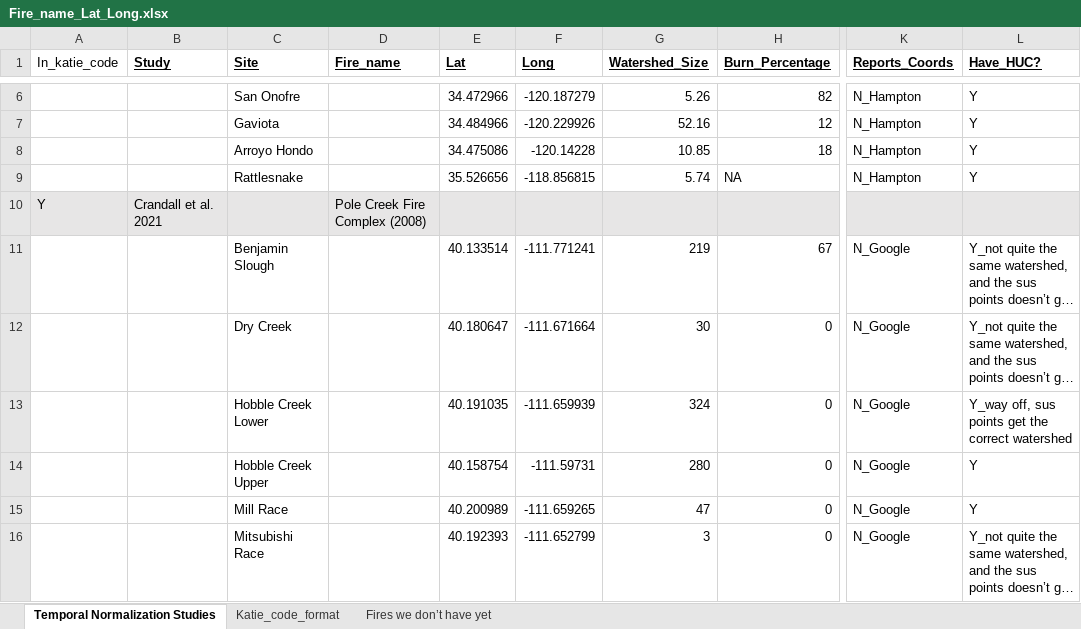
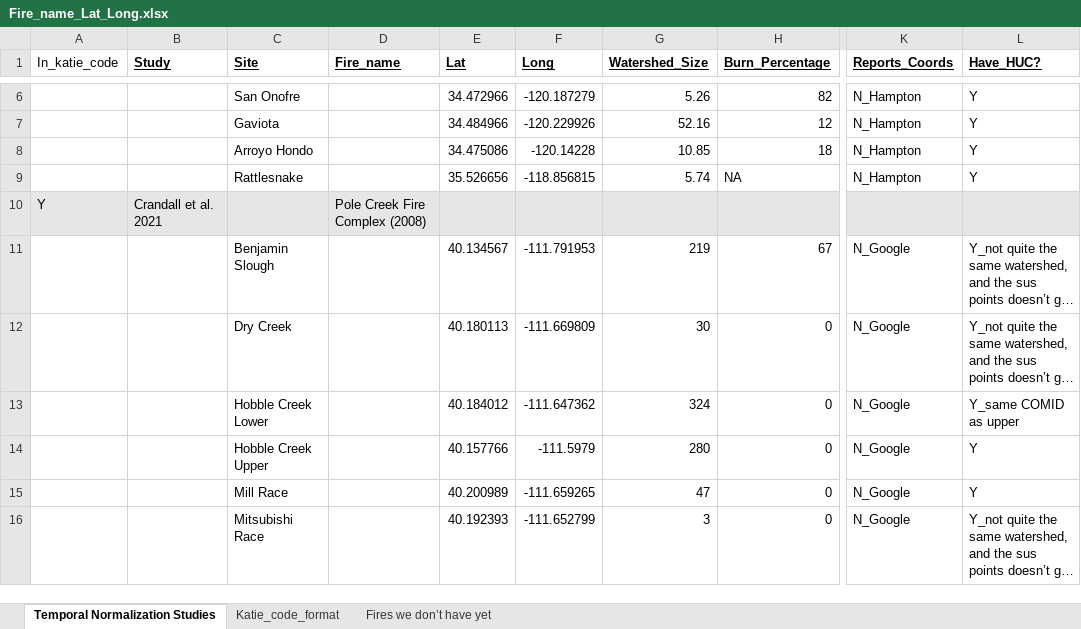
Before and after one commit to river-corridors-sfa/rc_sfa-rc-3-wenas-meta, an Excel workbook: FireMeta_Rproj/inputs/Studies_Summary/Fire_name_Lat_Long.xlsx, sheet Temporal Normalization Studies, drawn as a sheet; only a part is shown, gaps mark what is left out; long unchanged cells end in …; values as stored, in another font and other column widths than the file's, no borders; the diff covers the shown part only; the diff names each change by its address in the sheet, - before the commit and + after, or states it on an @@ line.

Commit message:
Updated lat/longs

```diff
--- a/FireMeta_Rproj/inputs/Studies_Summary/Fire_name_Lat_Long.xlsx (sheet Temporal Normalization Studies)
+++ b/FireMeta_Rproj/inputs/Studies_Summary/Fire_name_Lat_Long.xlsx (sheet Temporal Normalization Studies)
-E11 (Lat): 40.133514
+E11 (Lat): 40.134567
-F11 (Long): -111.771241
+F11 (Long): -111.791953
-E12 (Lat): 40.180647
+E12 (Lat): 40.180113
-F12 (Long): -111.671664
+F12 (Long): -111.669809
-E13 (Lat): 40.191035
+E13 (Lat): 40.184012
-F13 (Long): -111.659939
+F13 (Long): -111.647362
-L13 (Have_HUC?): Y_way off, sus points get the correct watershed
+L13 (Have_HUC?): Y_same COMID as upper
-E14 (Lat): 40.158754
+E14 (Lat): 40.157766
-F14 (Long): -111.59731
+F14 (Long): -111.5979
```
Also changed, not shown: 31 edited cells elsewhere in this sheet, 20 other files.
